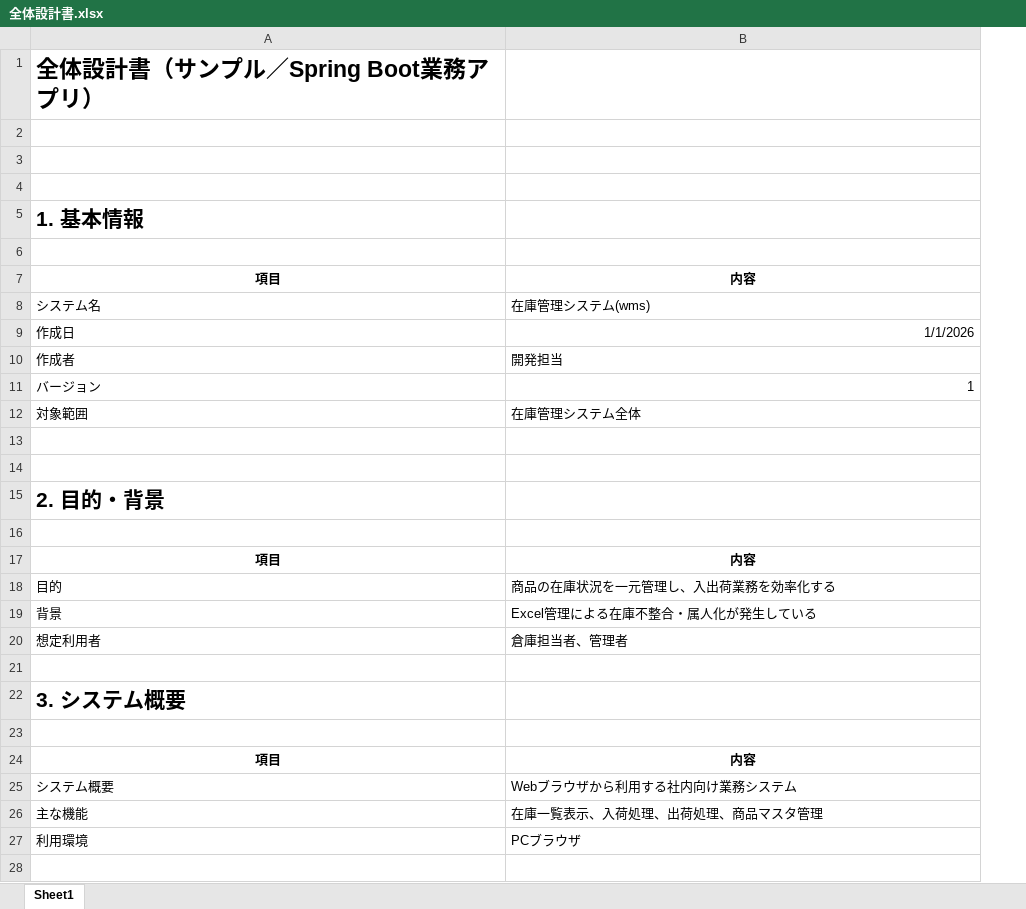
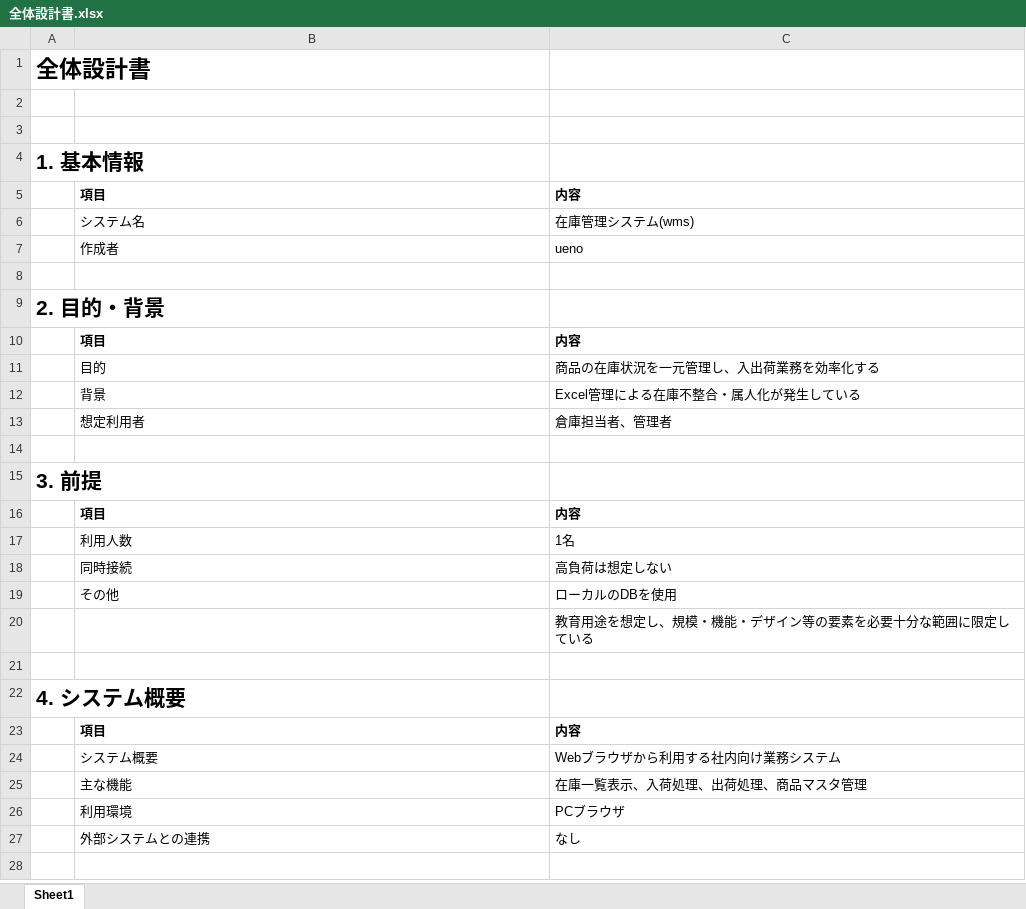
Before and after one commit to uenooooo/wms, an Excel workbook: 設計書/全体設計書.xlsx, sheet Sheet1, drawn as a sheet; only a part is shown; values as stored, in another font and other column widths than the file's, no borders; removed rows and columns are numbered as before the commit, all else as after; the diff covers the shown part only; the diff names each change by its address in the sheet, - before the commit and + after, or states it on an @@ line.

Commit message:
add mod 全体設計書の形が決定

```diff
--- a/設計書/全体設計書.xlsx (sheet Sheet1)
+++ b/設計書/全体設計書.xlsx (sheet Sheet1)
+column A, rows 1-15: 全体設計書 |  |  | 1. 基本情報 |  |  |  |  | 2. 目的・背景 |  |  |  |  |  | 3. 前提; row 22: 4. システム概要
-row 1: 全体設計書（サンプル／Spring Boot業務アプリ）
-row 5: 1. 基本情報
-B5:C5 alignment: center
+B5:C5 alignment: left
-row 9: 作成日 | 1/1/2026
-C7: 開発担当
+C7: ueno
-row 11: バージョン | 1
-row 12: 対象範囲 | 在庫管理システム全体
-row 14: (empty)
-row 15: 2. 目的・背景
-B10:C10 alignment: center
+B10:C10 alignment: left
-B15: 3. システム概要
+B15: (empty)
@@ row 53 moved to row 16: 項目 @@
@@ row 54 moved to row 17: 利用人数 @@
@@ row 55 moved to row 18: 同時接続 @@
@@ row 57 moved to row 19: その他 @@
+row 20:  |  | 教育用途を想定し、規模・機能・デザイン等の要素を必要十分な範囲に限定している
+row 21: (empty)
-B23:C23 alignment: center
+B23:C23 alignment: left
+row 27:  | 外部システムとの連携 | なし
```
Also changed, not shown: 3 added rows, 14 removed rows, 5 edited cells and cell formats elsewhere in this sheet, 2 other files.
